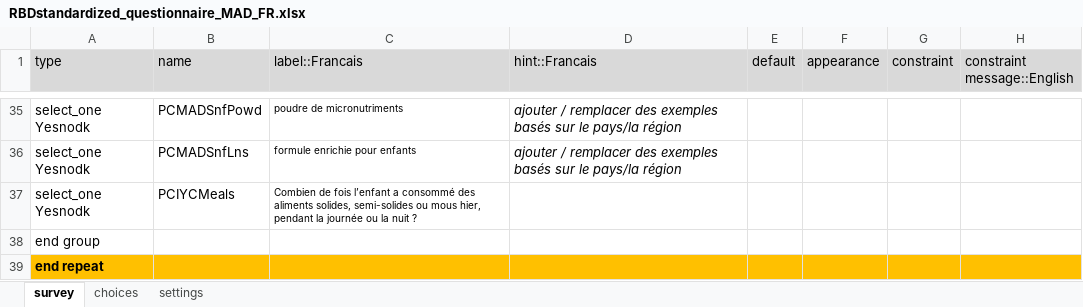
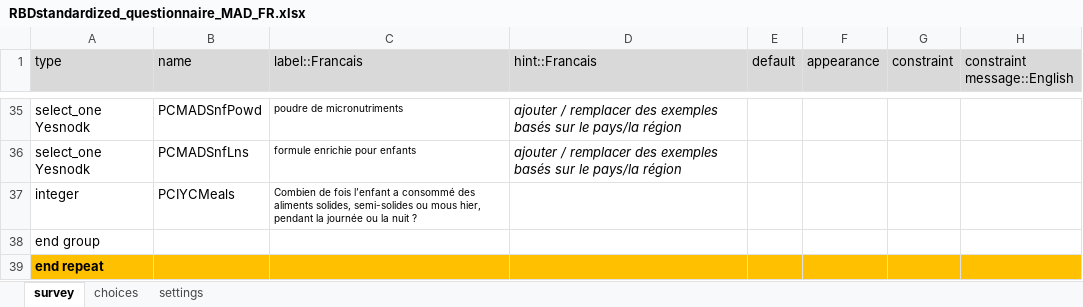
Before and after one commit to boubaseydi/RBD_Resilience_guide_FR, an Excel workbook: questionnaires/RBDstandardized_questionnaire_MAD_FR.xlsx, sheet survey, drawn as a sheet; only a part is shown, gaps mark what is left out; values as stored, in another font and other column widths than the file's, no borders; the diff names each change by its address in the sheet, - before the commit and + after, or states it on an @@ line.

```diff
--- a/questionnaires/RBDstandardized_questionnaire_MAD_FR.xlsx (sheet survey)
+++ b/questionnaires/RBDstandardized_questionnaire_MAD_FR.xlsx (sheet survey)
-A37 (type): select_one Yesnodk
+A37 (type): integer
```
